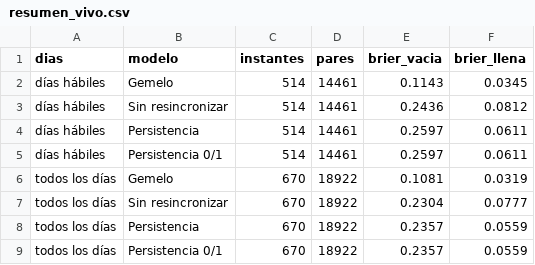
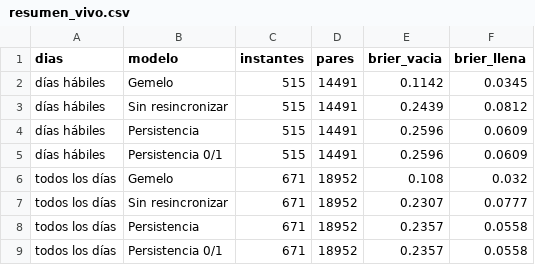
Before and after one commit to ignaburger68-hub/ecobici-gemelo, a CSV file: gemelo_vivo/resumen_vivo.csv, drawn as a sheet.

```diff
--- a/gemelo_vivo/resumen_vivo.csv
+++ b/gemelo_vivo/resumen_vivo.csv
@@ -1,9 +1,9 @@
 dias,modelo,instantes,pares,brier_vacia,brier_llena
-días hábiles,Gemelo,514,14461,0.1143,0.0345
-días hábiles,Sin resincronizar,514,14461,0.2436,0.0812
-días hábiles,Persistencia,514,14461,0.2597,0.0611
-días hábiles,Persistencia 0/1,514,14461,0.2597,0.0611
-todos los días,Gemelo,670,18922,0.1081,0.0319
-todos los días,Sin resincronizar,670,18922,0.2304,0.0777
-todos los días,Persistencia,670,18922,0.2357,0.0559
-todos los días,Persistencia 0/1,670,18922,0.2357,0.0559
+días hábiles,Gemelo,515,14491,0.1142,0.0345
+días hábiles,Sin resincronizar,515,14491,0.2439,0.0812
+días hábiles,Persistencia,515,14491,0.2596,0.0609
+días hábiles,Persistencia 0/1,515,14491,0.2596,0.0609
+todos los días,Gemelo,671,18952,0.108,0.032
+todos los días,Sin resincronizar,671,18952,0.2307,0.0777
+todos los días,Persistencia,671,18952,0.2357,0.0558
+todos los días,Persistencia 0/1,671,18952,0.2357,0.0558
```
Also changed, not shown: gemelo_vivo/evaluaciones.csv, gemelo_vivo/ultimo/comparacion_planes.csv, 11 other files.
